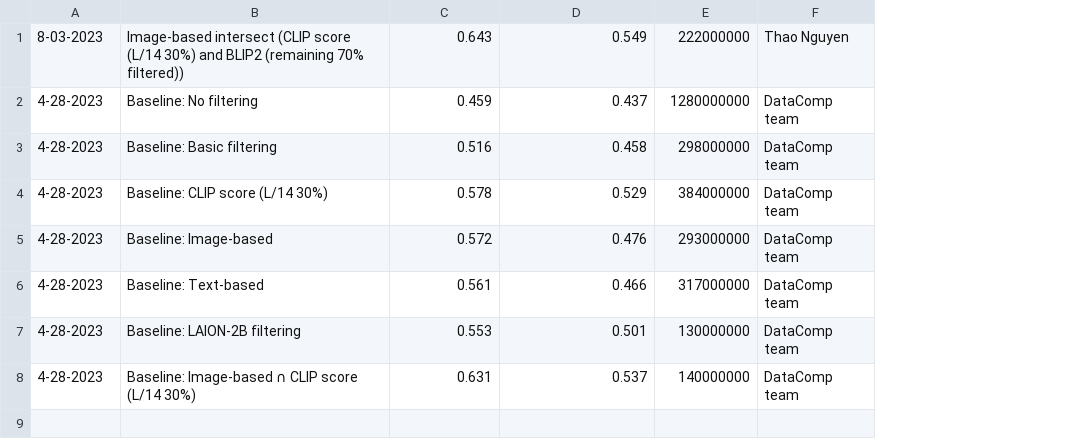
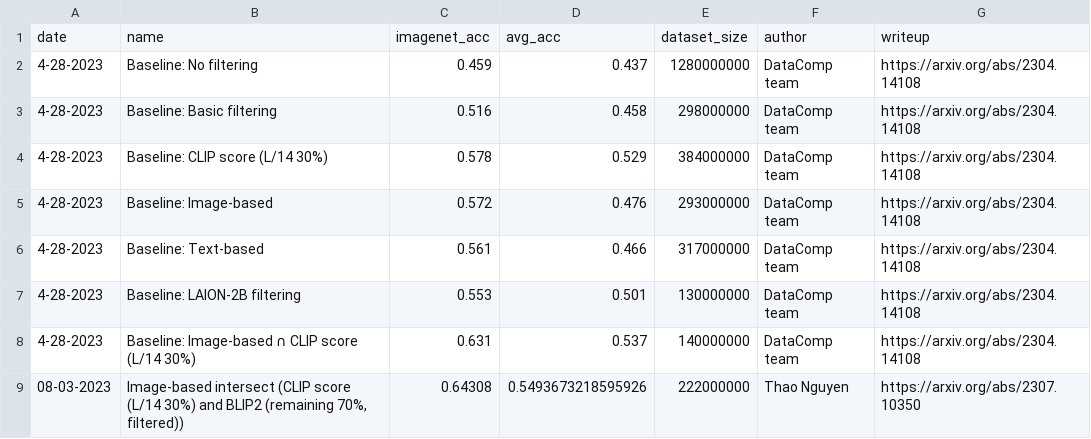
Before and after one commit to mlfoundations/datacomp_site, a CSV file: data/filter_large.csv, drawn as a sheet; removed rows and columns are numbered as before the commit, all else as after; the diff names each change by its address in the sheet, - before the commit and + after, or states it on an @@ line.

```diff
--- a/data/filter_large.csv
+++ b/data/filter_large.csv
+column G, rows 2-8: all https://arxiv.org/abs/2304.14108
-row 1: 8-03-2023 | Image-based intersect (CLIP score (L/14 30%) and BLIP2 (remaining 70% filtered)) | 0.643 | 0.549 | 222000000 | Thao Nguyen
+row 1: date | name | imagenet_acc | avg_acc | dataset_size | author | writeup
+row 9: 08-03-2023 | Image-based intersect (CLIP score (L/14 30%) and BLIP2 (remaining 70%, filtered)) | 0.64308 | 0.5493673218595926 | 222000000 | Thao Nguyen | https://arxiv.org/abs/2307.10350
```
Also changed, not shown: data/byod_medium.csv, data/byod_small.csv, 8 other files.
